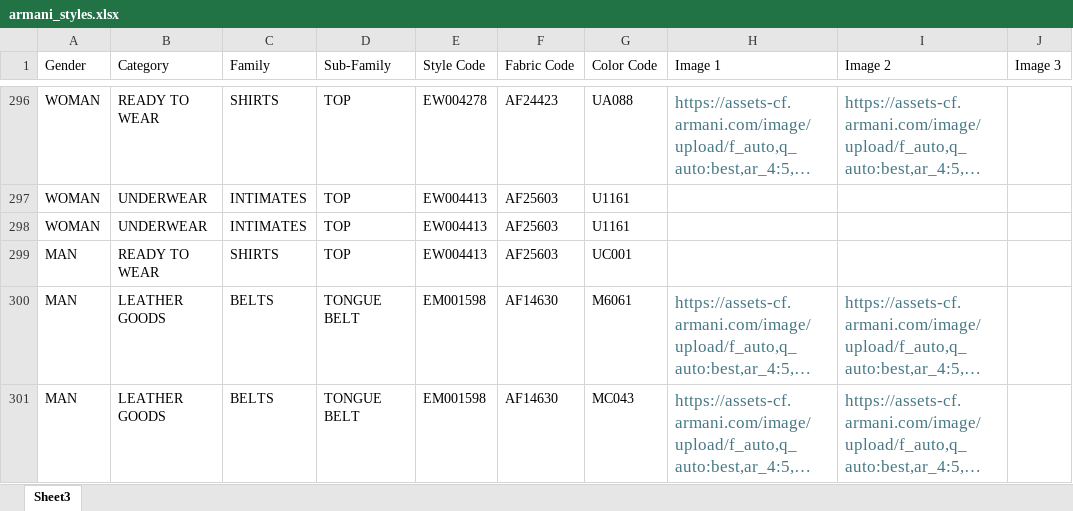
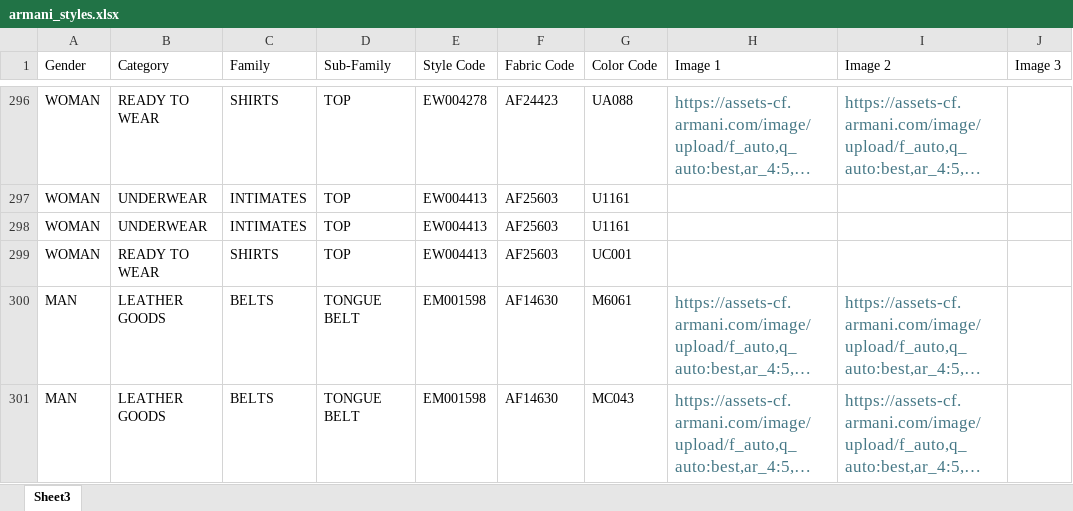
Before and after one commit to Armani-BAH/armani-site, an Excel workbook: data/armani_styles.xlsx, sheet Sheet3, drawn as a sheet; only a part is shown, gaps mark what is left out; long unchanged cells end in …; values as stored, in another font and other column widths than the file's, no borders; the diff names each change by its address in the sheet, - before the commit and + after, or states it on an @@ line.

```diff
--- a/data/armani_styles.xlsx (sheet Sheet3)
+++ b/data/armani_styles.xlsx (sheet Sheet3)
-A299 (Gender): MAN
+A299 (Gender): WOMAN
```
Also changed, not shown: 1 other file.
